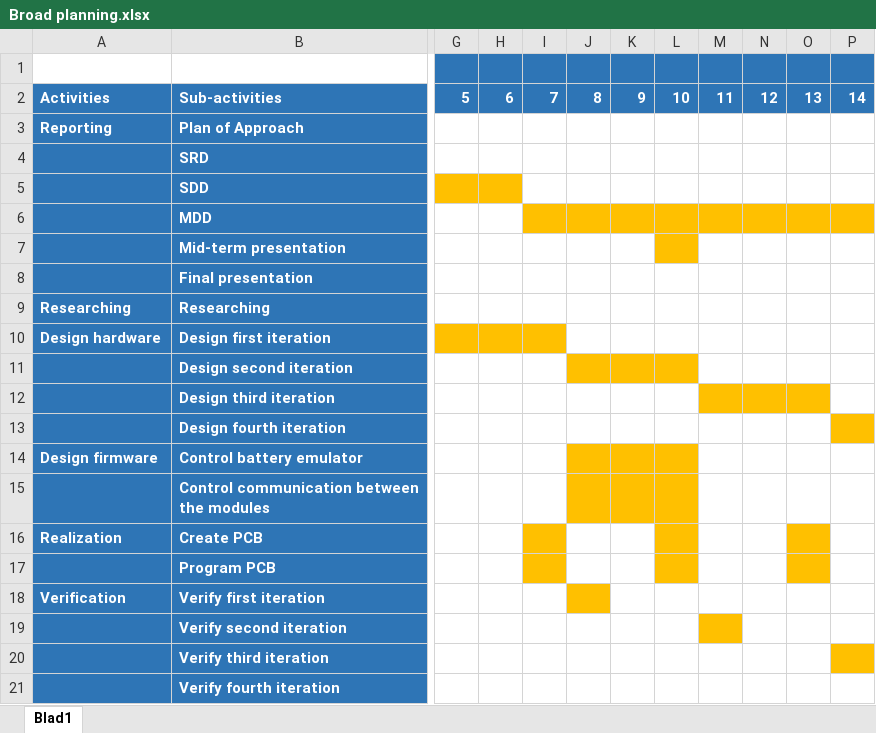
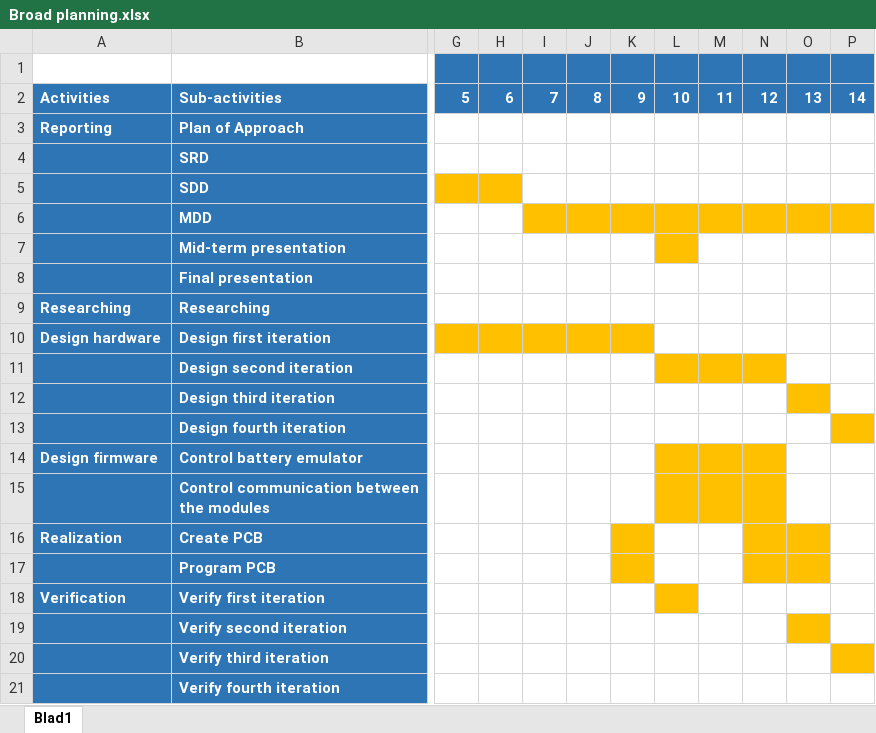
Before and after one commit to HeinVerhallen/Hardware_Simulator, an Excel workbook: Broad planning.xlsx, sheet Blad1, drawn as a sheet; only a part is shown, gaps mark what is left out; values as stored, in another font and other column widths than the file's, no borders; the diff names each change by its address in the sheet, - before the commit and + after, or states it on an @@ line.

Commit message:
Update broad planning

```diff
--- a/Broad planning.xlsx (sheet Blad1)
+++ b/Broad planning.xlsx (sheet Blad1)
-J10:K10 fill: none
+J10:K10 fill: #FFC000
-J11:K11 fill: #FFC000
+J11:K11 fill: none
-M11:N11 fill: none
+M11:N11 fill: #FFC000
-M12:N12 fill: #FFC000
+M12:N12 fill: none
-J14:K15 fill: #FFC000
+J14:K15 fill: none
-M14:N15 fill: none
+M14:N15 fill: #FFC000
-I16:I17 fill: #FFC000
+I16:I17 fill: none
-K16:K17 fill: none
+K16:K17 fill: #FFC000
-L16:L17 fill: #FFC000
+L16:L17 fill: none
-N16:N17 fill: none
+N16:N17 fill: #FFC000
-J18 fill: #FFC000
+J18 fill: none
-L18 fill: none
+L18 fill: #FFC000
-M19 fill: #FFC000
+M19 fill: none
-O19 fill: none
+O19 fill: #FFC000
```
Also changed, not shown: 2 other files.
